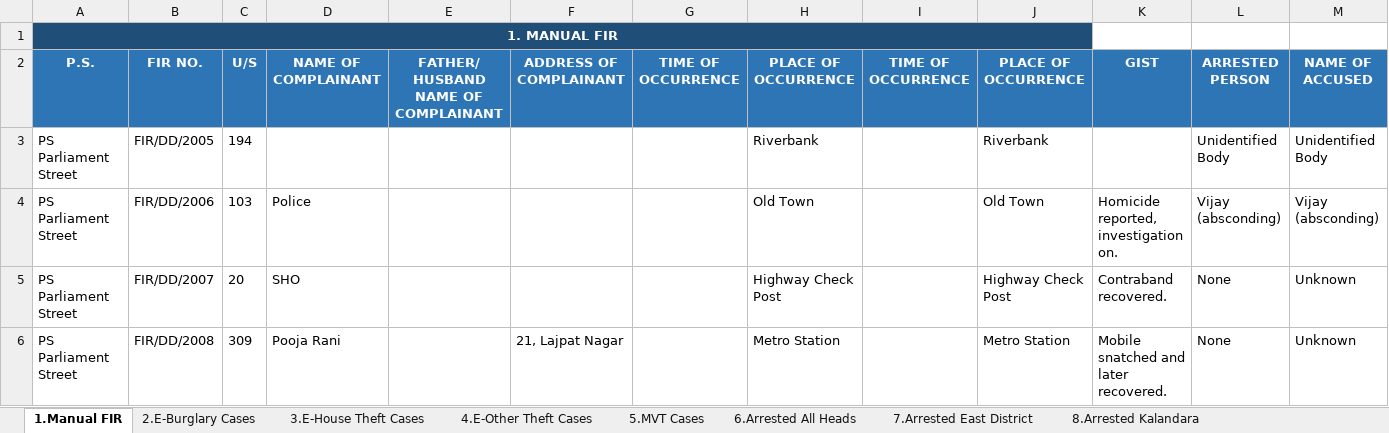
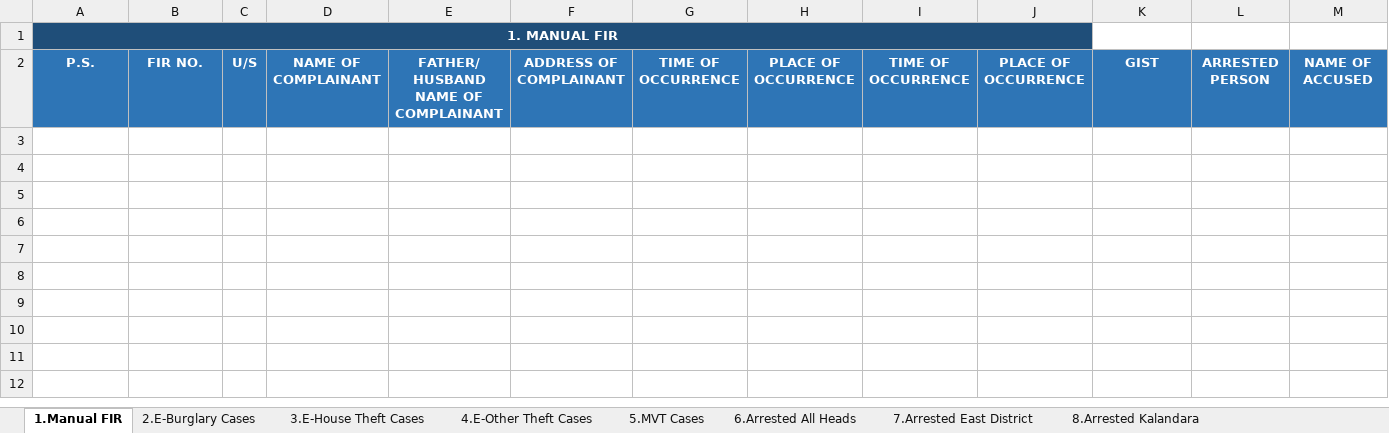
Before and after one commit to Ashmit72061/Crime-Diaries, an Excel workbook: backend/scratch/daily-diary-csv/Daily_Diary_2026-06-19.xlsx, sheet 1.Manual FIR, drawn as a sheet; values as stored, in another font and other column widths than the file's, no borders; the diff names each change by its address in the sheet, - before the commit and + after, or states it on an @@ line.

```diff
--- a/backend/scratch/daily-diary-csv/Daily_Diary_2026-06-19.xlsx (sheet 1.Manual FIR)
+++ b/backend/scratch/daily-diary-csv/Daily_Diary_2026-06-19.xlsx (sheet 1.Manual FIR)
-row 3: PS Parliament Street | FIR/DD/2005 | 194 |  |  |  |  | Riverbank |  | Riverbank |  | Unidentified Body | Unidentified Body
-row 4: PS Parliament Street | FIR/DD/2006 | 103 | Police |  |  |  | Old Town |  | Old Town | Homicide reported, investigation on. | Vijay (absconding) | Vijay (absconding)
-row 5: PS Parliament Street | FIR/DD/2007 | 20 | SHO |  |  |  | Highway Check Post |  | Highway Check Post | Contraband recovered. | None | Unknown
-row 6: PS Parliament Street | FIR/DD/2008 | 309 | Pooja Rani |  | 21, Lajpat Nagar |  | Metro Station |  | Metro Station | Mobile snatched and later recovered. | None | Unknown
```
Also changed, not shown: sheet 7.Arrested East District, sheet 13.Arrested 24 Hrs List, sheet 18.Missing Persons, sheet 19.UIDB, sheet 8.Arrested Kalandara, sheet 9.Arrested E-FIR Theft, 23 more sheets, 37 other files.
